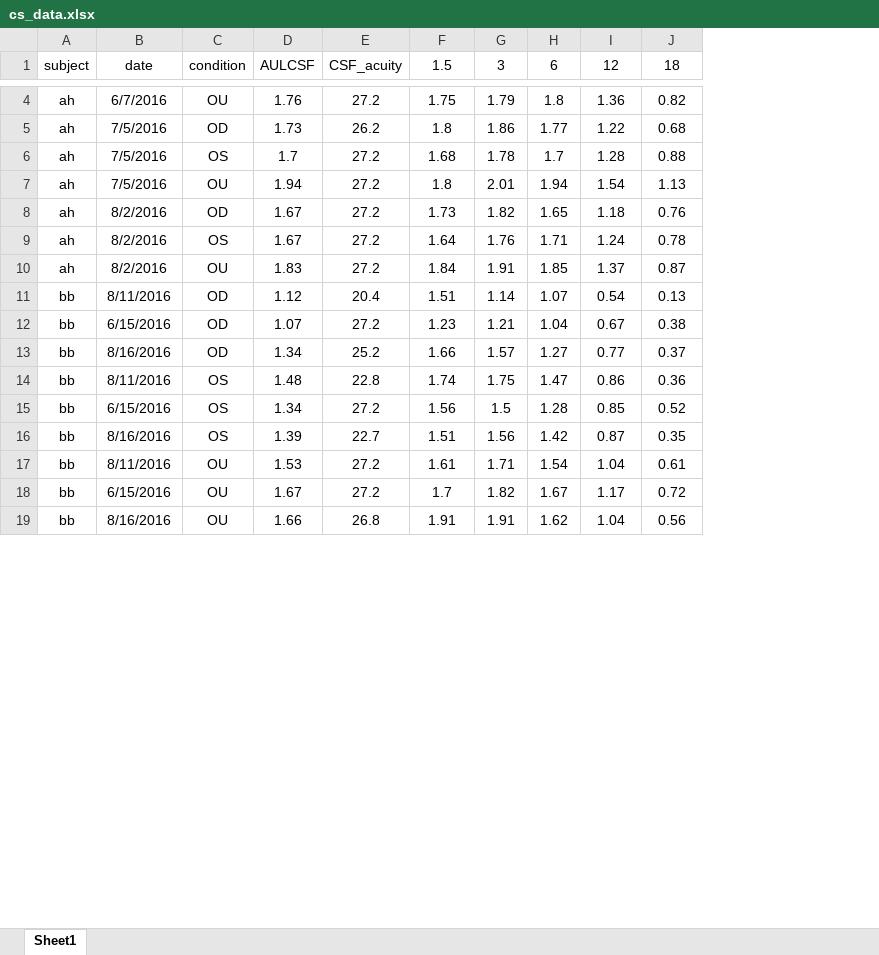
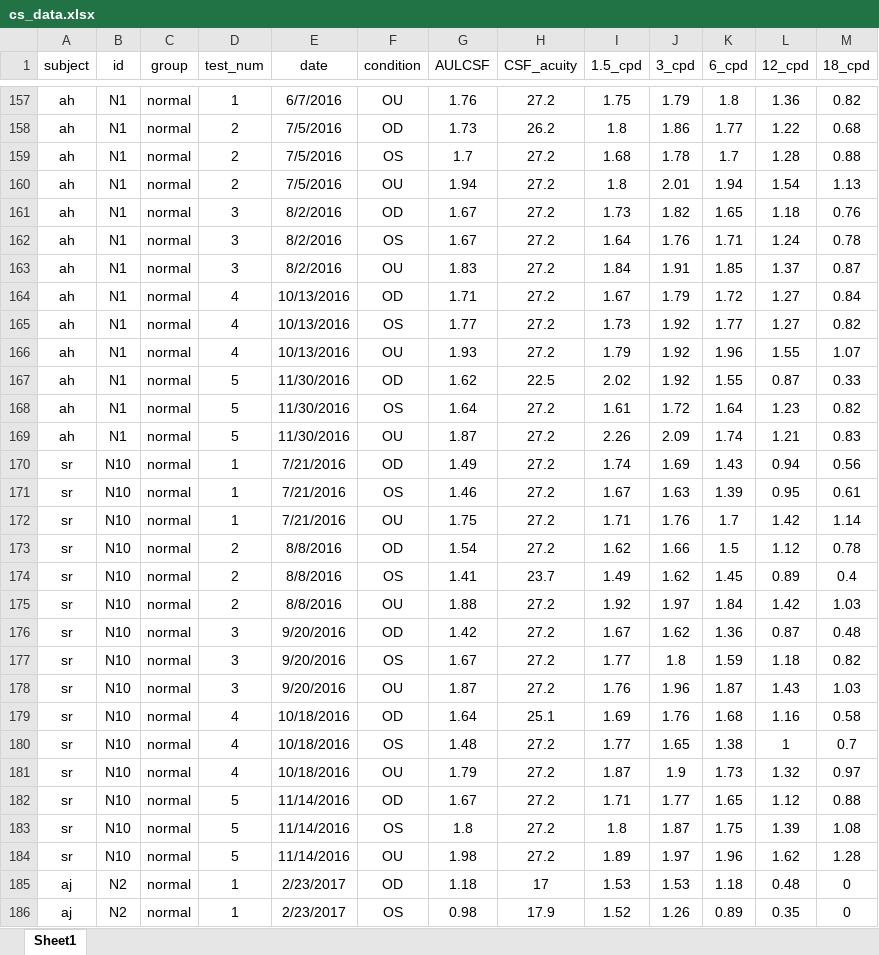
Before and after one commit to agodinez01/StereoTraining, an Excel workbook: data/cs_data.xlsx, sheet Sheet1, drawn as a sheet; only a part is shown, gaps mark what is left out; values as stored, in another font and other column widths than the file's, no borders; addresses are those after the commit; the diff covers the shown part only; the diff names each change by its address in the sheet, - before the commit and + after, or states it on an @@ line.

Commit message:
Added contrast sensitivity data and generated figs. No major changes to code

```diff
--- a/data/cs_data.xlsx (sheet Sheet1)
+++ b/data/cs_data.xlsx (sheet Sheet1)
+column B (id), rows 157-163: all N1
+column C (group), rows 157-163: all normal
+column D (test_num), rows 157-163: 1 | 2 | 2 | 2 | 3 | 3 | 3
-I1: 1.5
+I1: 1.5_cpd
-J1: 3
+J1: 3_cpd
-K1: 6
+K1: 6_cpd
-L1: 12
+L1: 12_cpd
-M1: 18
+M1: 18_cpd
@@ row 11 moved to row 80: bb @@
@@ row 12 moved to row 77: bb @@
@@ row 13 moved to row 83: bb @@
@@ row 14 moved to row 81: bb @@
@@ row 15 moved to row 78: bb @@
@@ row 16 moved to row 84: bb @@
@@ row 17 moved to row 82: bb @@
@@ row 18 moved to row 79: bb @@
@@ row 19 moved to row 85: bb @@
@@ row 43 moved to row 164: ah @@
@@ row 45 moved to row 165: ah @@
@@ row 47 moved to row 166: ah @@
@@ row 44 moved to row 167: ah @@
@@ row 46 moved to row 168: ah @@
@@ row 48 moved to row 169: ah @@
+row 170: sr | N10 | normal | 1 | 7/21/2016 | OD | 1.49 | 27.2 | 1.74 | 1.69 | 1.43 | 0.94 | 0.56
+row 171: sr | N10 | normal | 1 | 7/21/2016 | OS | 1.46 | 27.2 | 1.67 | 1.63 | 1.39 | 0.95 | 0.61
+row 172: sr | N10 | normal | 1 | 7/21/2016 | OU | 1.75 | 27.2 | 1.71 | 1.76 | 1.7 | 1.42 | 1.14
+row 173: sr | N10 | normal | 2 | 8/8/2016 | OD | 1.54 | 27.2 | 1.62 | 1.66 | 1.5 | 1.12 | 0.78
+row 174: sr | N10 | normal | 2 | 8/8/2016 | OS | 1.41 | 23.7 | 1.49 | 1.62 | 1.45 | 0.89 | 0.4
+row 175: sr | N10 | normal | 2 | 8/8/2016 | OU | 1.88 | 27.2 | 1.92 | 1.97 | 1.84 | 1.42 | 1.03
+row 176: sr | N10 | normal | 3 | 9/20/2016 | OD | 1.42 | 27.2 | 1.67 | 1.62 | 1.36 | 0.87 | 0.48
+row 177: sr | N10 | normal | 3 | 9/20/2016 | OS | 1.67 | 27.2 | 1.77 | 1.8 | 1.59 | 1.18 | 0.82
+row 178: sr | N10 | normal | 3 | 9/20/2016 | OU | 1.87 | 27.2 | 1.76 | 1.96 | 1.87 | 1.43 | 1.03
+row 179: sr | N10 | normal | 4 | 10/18/2016 | OD | 1.64 | 25.1 | 1.69 | 1.76 | 1.68 | 1.16 | 0.58
+row 180: sr | N10 | normal | 4 | 10/18/2016 | OS | 1.48 | 27.2 | 1.77 | 1.65 | 1.38 | 1 | 0.7
+row 181: sr | N10 | normal | 4 | 10/18/2016 | OU | 1.79 | 27.2 | 1.87 | 1.9 | 1.73 | 1.32 | 0.97
+row 182: sr | N10 | normal | 5 | 11/14/2016 | OD | 1.67 | 27.2 | 1.71 | 1.77 | 1.65 | 1.12 | 0.88
+row 183: sr | N10 | normal | 5 | 11/14/2016 | OS | 1.8 | 27.2 | 1.8 | 1.87 | 1.75 | 1.39 | 1.08
+row 184: sr | N10 | normal | 5 | 11/14/2016 | OU | 1.98 | 27.2 | 1.89 | 1.97 | 1.96 | 1.62 | 1.28
@@ row 51 moved to row 185: aj @@
@@ row 54 moved to row 186: aj @@
```
Also changed, not shown: 18 added rows, 20 removed rows and 212 moved rows elsewhere in this sheet, 3 other files.
